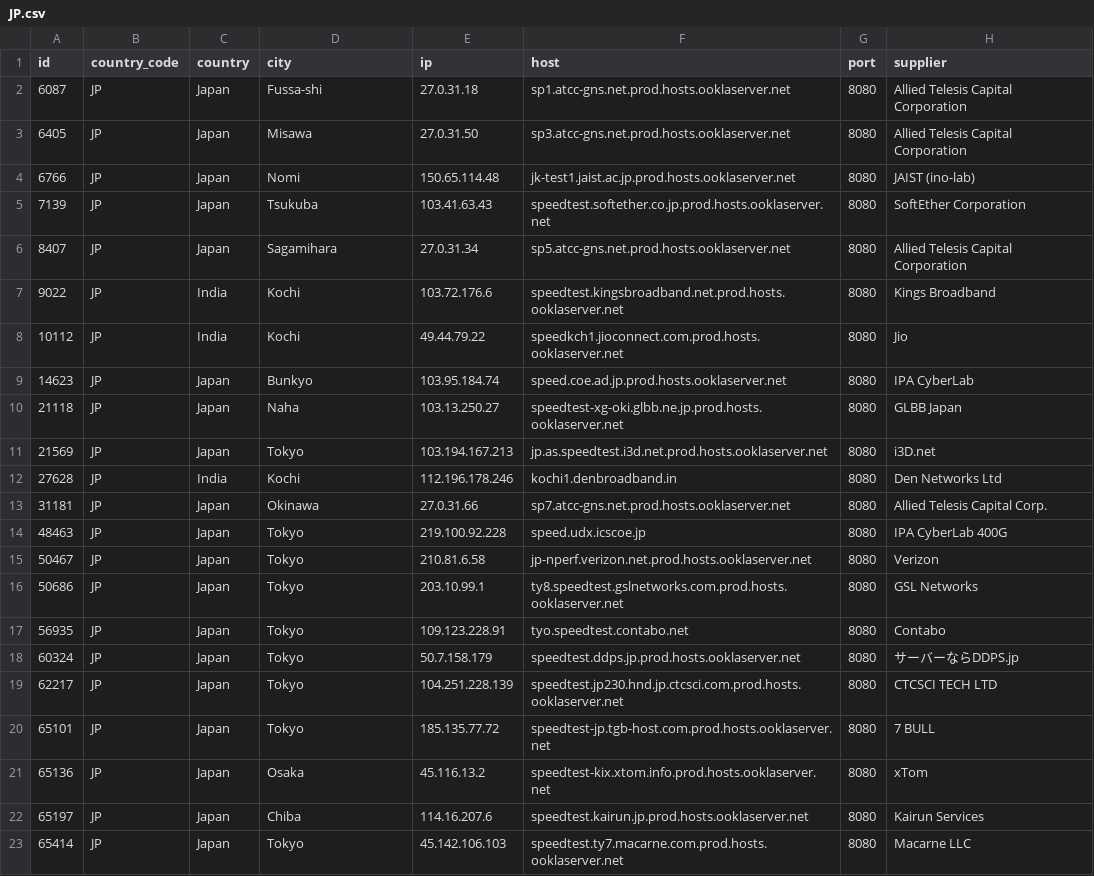
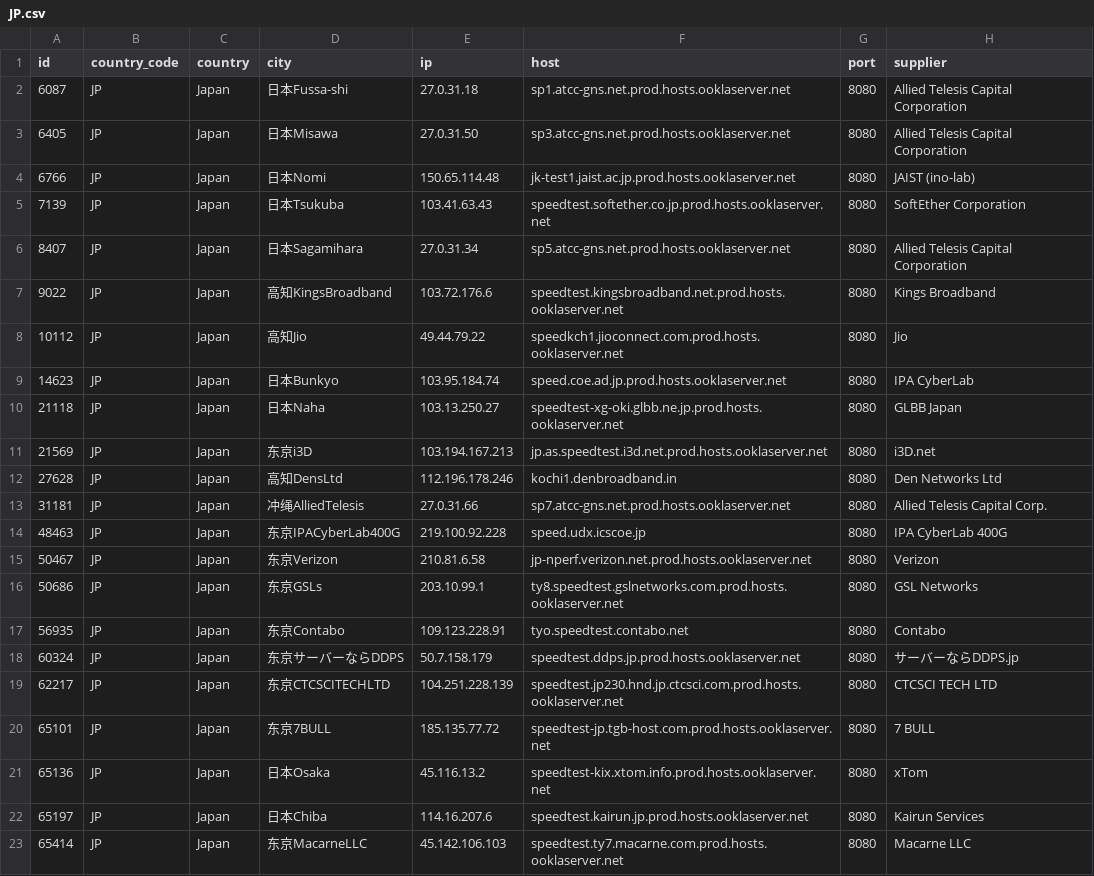
Before and after one commit to spiritLHLS/speedtest.net-CN-ID, a CSV file: JP.csv, drawn as a sheet.

```diff
--- a/JP.csv
+++ b/JP.csv
@@ -1,23 +1,23 @@
 id,country_code,country,city,ip,host,port,supplier
-6087,JP,Japan,Fussa-shi,27.0.31.18,sp1.atcc-gns.net.prod.hosts.ooklaserver.net,8080,Allied Telesis Capital Corporation
-6405,JP,Japan,Misawa,27.0.31.50,sp3.atcc-gns.net.prod.hosts.ooklaserver.net,8080,Allied Telesis Capital Corporation
-6766,JP,Japan,Nomi,150.65.114.48,jk-test1.jaist.ac.jp.prod.hosts.ooklaserver.net,8080,JAIST (ino-lab)
-7139,JP,Japan,Tsukuba,103.41.63.43,speedtest.softether.co.jp.prod.hosts.ooklaserver.net,8080,SoftEther Corporation
-8407,JP,Japan,Sagamihara,27.0.31.34,sp5.atcc-gns.net.prod.hosts.ooklaserver.net,8080,Allied Telesis Capital Corporation
-9022,JP,India,Kochi,103.72.176.6,speedtest.kingsbroadband.net.prod.hosts.ooklaserver.net,8080,Kings Broadband
-10112,JP,India,Kochi,49.44.79.22,speedkch1.jioconnect.com.prod.hosts.ooklaserver.net,8080,Jio
-14623,JP,Japan,Bunkyo,103.95.184.74,speed.coe.ad.jp.prod.hosts.ooklaserver.net,8080,IPA CyberLab
-21118,JP,Japan,Naha,103.13.250.27,speedtest-xg-oki.glbb.ne.jp.prod.hosts.ooklaserver.net,8080,GLBB Japan
-21569,JP,Japan,Tokyo,103.194.167.213,jp.as.speedtest.i3d.net.prod.hosts.ooklaserver.net,8080,i3D.net
-27628,JP,India,Kochi,112.196.178.246,kochi1.denbroadband.in,8080,Den Networks Ltd
-31181,JP,Japan,Okinawa,27.0.31.66,sp7.atcc-gns.net.prod.hosts.ooklaserver.net,8080,Allied Telesis Capital Corp.
-48463,JP,Japan,Tokyo,219.100.92.228,speed.udx.icscoe.jp,8080,IPA CyberLab 400G
-50467,JP,Japan,Tokyo,210.81.6.58,jp-nperf.verizon.net.prod.hosts.ooklaserver.net,8080,Verizon
-50686,JP,Japan,Tokyo,203.10.99.1,ty8.speedtest.gslnetworks.com.prod.hosts.ooklaserver.net,8080,GSL Networks
-56935,JP,Japan,Tokyo,109.123.228.91,tyo.speedtest.contabo.net,8080,Contabo
-60324,JP,Japan,Tokyo,50.7.158.179,speedtest.ddps.jp.prod.hosts.ooklaserver.net,8080,サーバーならDDPS.jp
-62217,JP,Japan,Tokyo,104.251.228.139,speedtest.jp230.hnd.jp.ctcsci.com.prod.hosts.ooklaserver.net,8080,CTCSCI TECH LTD
-65101,JP,Japan,Tokyo,185.135.77.72,speedtest-jp.tgb-host.com.prod.hosts.ooklaserver.net,8080,7 BULL
-65136,JP,Japan,Osaka,45.116.13.2,speedtest-kix.xtom.info.prod.hosts.ooklaserver.net,8080,xTom
-65197,JP,Japan,Chiba,114.16.207.6,speedtest.kairun.jp.prod.hosts.ooklaserver.net,8080,Kairun Services
-65414,JP,Japan,Tokyo,45.142.106.103,speedtest.ty7.macarne.com.prod.hosts.ooklaserver.net,8080,Macarne LLC
+6087,JP,Japan,日本Fussa-shi,27.0.31.18,sp1.atcc-gns.net.prod.hosts.ooklaserver.net,8080,Allied Telesis Capital Corporation
+6405,JP,Japan,日本Misawa,27.0.31.50,sp3.atcc-gns.net.prod.hosts.ooklaserver.net,8080,Allied Telesis Capital Corporation
+6766,JP,Japan,日本Nomi,150.65.114.48,jk-test1.jaist.ac.jp.prod.hosts.ooklaserver.net,8080,JAIST (ino-lab)
+7139,JP,Japan,日本Tsukuba,103.41.63.43,speedtest.softether.co.jp.prod.hosts.ooklaserver.net,8080,SoftEther Corporation
+8407,JP,Japan,日本Sagamihara,27.0.31.34,sp5.atcc-gns.net.prod.hosts.ooklaserver.net,8080,Allied Telesis Capital Corporation
+9022,JP,Japan,高知KingsBroadband,103.72.176.6,speedtest.kingsbroadband.net.prod.hosts.ooklaserver.net,8080,Kings Broadband
+10112,JP,Japan,高知Jio,49.44.79.22,speedkch1.jioconnect.com.prod.hosts.ooklaserver.net,8080,Jio
+14623,JP,Japan,日本Bunkyo,103.95.184.74,speed.coe.ad.jp.prod.hosts.ooklaserver.net,8080,IPA CyberLab
+21118,JP,Japan,日本Naha,103.13.250.27,speedtest-xg-oki.glbb.ne.jp.prod.hosts.ooklaserver.net,8080,GLBB Japan
+21569,JP,Japan,东京i3D,103.194.167.213,jp.as.speedtest.i3d.net.prod.hosts.ooklaserver.net,8080,i3D.net
+27628,JP,Japan,高知DensLtd,112.196.178.246,kochi1.denbroadband.in,8080,Den Networks Ltd
+31181,JP,Japan,冲绳AlliedTelesis,27.0.31.66,sp7.atcc-gns.net.prod.hosts.ooklaserver.net,8080,Allied Telesis Capital Corp.
+48463,JP,Japan,东京IPACyberLab400G,219.100.92.228,speed.udx.icscoe.jp,8080,IPA CyberLab 400G
+50467,JP,Japan,东京Verizon,210.81.6.58,jp-nperf.verizon.net.prod.hosts.ooklaserver.net,8080,Verizon
+50686,JP,Japan,东京GSLs,203.10.99.1,ty8.speedtest.gslnetworks.com.prod.hosts.ooklaserver.net,8080,GSL Networks
+56935,JP,Japan,东京Contabo,109.123.228.91,tyo.speedtest.contabo.net,8080,Contabo
+60324,JP,Japan,东京サーバーならDDPS,50.7.158.179,speedtest.ddps.jp.prod.hosts.ooklaserver.net,8080,サーバーならDDPS.jp
+62217,JP,Japan,东京CTCSCITECHLTD,104.251.228.139,speedtest.jp230.hnd.jp.ctcsci.com.prod.hosts.ooklaserver.net,8080,CTCSCI TECH LTD
+65101,JP,Japan,东京7BULL,185.135.77.72,speedtest-jp.tgb-host.com.prod.hosts.ooklaserver.net,8080,7 BULL
+65136,JP,Japan,日本Osaka,45.116.13.2,speedtest-kix.xtom.info.prod.hosts.ooklaserver.net,8080,xTom
+65197,JP,Japan,日本Chiba,114.16.207.6,speedtest.kairun.jp.prod.hosts.ooklaserver.net,8080,Kairun Services
+65414,JP,Japan,东京MacarneLLC,45.142.106.103,speedtest.ty7.macarne.com.prod.hosts.ooklaserver.net,8080,Macarne LLC
```
Also changed, not shown: CN_Unicom.csv, ls_sg_hk_jp.csv, 3 other files.
